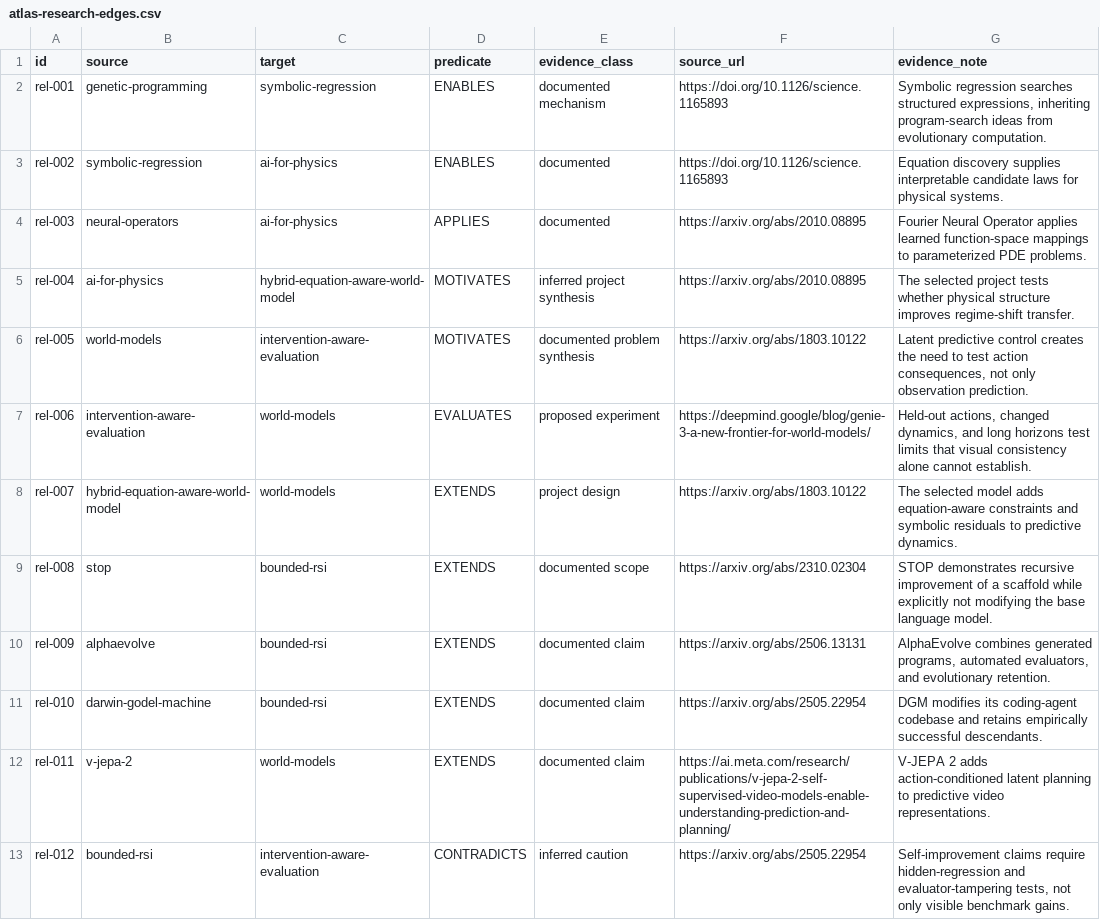
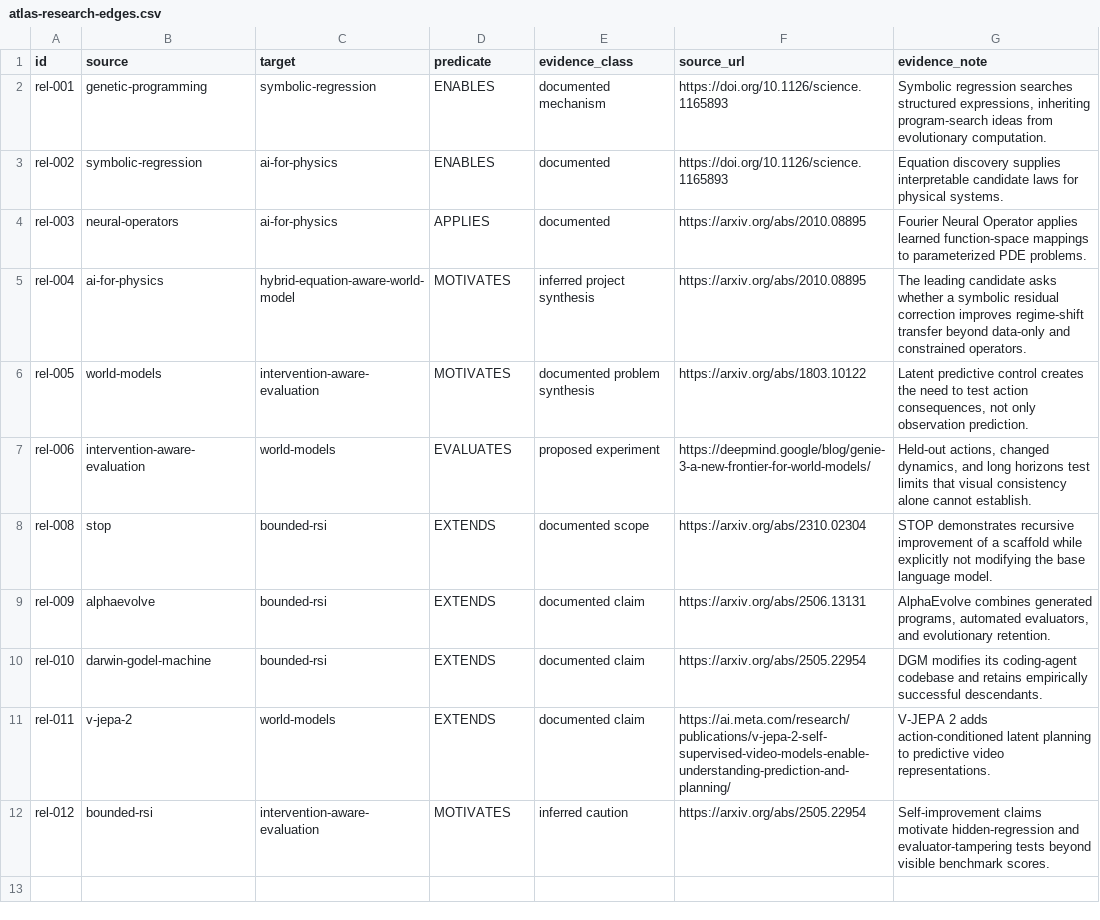
Before and after one commit to EchoEcho-666/ML-Evolution, a CSV file: research/data/atlas-research-edges.csv, drawn as a sheet.

Commit message:
Clarify research candidate and demo provenance

```diff
--- a/research/data/atlas-research-edges.csv
+++ b/research/data/atlas-research-edges.csv
@@ -4,6 +4,5 @@ rel-002,symbolic-regression,ai-for-physics,ENABLES,documented,https://doi.org/10
 rel-003,neural-operators,ai-for-physics,APPLIES,documented,https://arxiv.org/abs/2010.08895,"Fourier Neural Operator applies learned function-space mappings to parameterized PDE problems."
-rel-004,ai-for-physics,hybrid-equation-aware-world-model,MOTIVATES,inferred project synthesis,https://arxiv.org/abs/2010.08895,"The selected project tests whether physical structure improves regime-shift transfer."
+rel-004,ai-for-physics,hybrid-equation-aware-world-model,MOTIVATES,inferred project synthesis,https://arxiv.org/abs/2010.08895,"The leading candidate asks whether a symbolic residual correction improves regime-shift transfer beyond data-only and constrained operators."
 rel-005,world-models,intervention-aware-evaluation,MOTIVATES,documented problem synthesis,https://arxiv.org/abs/1803.10122,"Latent predictive control creates the need to test action consequences, not only observation prediction."
 rel-006,intervention-aware-evaluation,world-models,EVALUATES,proposed experiment,https://deepmind.google/blog/genie-3-a-new-frontier-for-world-models/,"Held-out actions, changed dynamics, and long horizons test limits that visual consistency alone cannot establish."
-rel-007,hybrid-equation-aware-world-model,world-models,EXTENDS,project design,https://arxiv.org/abs/1803.10122,"The selected model adds equation-aware constraints and symbolic residuals to predictive dynamics."
 rel-008,stop,bounded-rsi,EXTENDS,documented scope,https://arxiv.org/abs/2310.02304,"STOP demonstrates recursive improvement of a scaffold while explicitly not modifying the base language model."
@@ -12,2 +11,2 @@ rel-010,darwin-godel-machine,bounded-rsi,EXTENDS,documented claim,https://arxiv.
 rel-011,v-jepa-2,world-models,EXTENDS,documented claim,https://ai.meta.com/research/publications/v-jepa-2-self-supervised-video-models-enable-understanding-prediction-and-planning/,"V-JEPA 2 adds action-conditioned latent planning to predictive video representations."
-rel-012,bounded-rsi,intervention-aware-evaluation,CONTRADICTS,inferred caution,https://arxiv.org/abs/2505.22954,"Self-improvement claims require hidden-regression and evaluator-tampering tests, not only visible benchmark gains."
+rel-012,bounded-rsi,intervention-aware-evaluation,MOTIVATES,inferred caution,https://arxiv.org/abs/2505.22954,"Self-improvement claims motivate hidden-regression and evaluator-tampering tests beyond visible benchmark scores."
```
Also changed, not shown: 9 other files.
